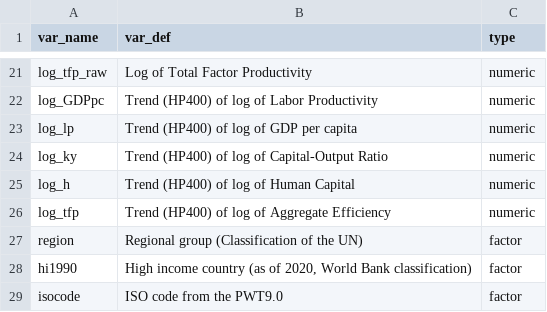
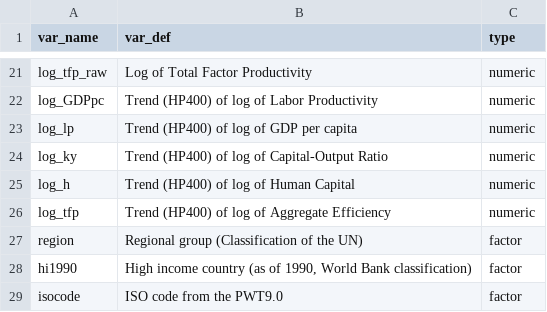
Before and after one commit to quarcs-lab/mendez2020-convergence-clubs-code-data, a CSV file: dat-definitions.csv, drawn as a sheet; only a part is shown, gaps mark what is left out.

Commit message:
Update dat-definitions.csv

```diff
--- a/dat-definitions.csv
+++ b/dat-definitions.csv
@@ -27,3 +27,3 @@ log_tfp,Trend (HP400) of log of Aggregate Efficiency,numeric
 region,Regional group (Classification of the UN),factor
-hi1990,"High income country (as of 2020, World Bank classification)",factor
+hi1990,"High income country (as of 1990, World Bank classification)",factor
 isocode,ISO code from the PWT9.0,factor
```
